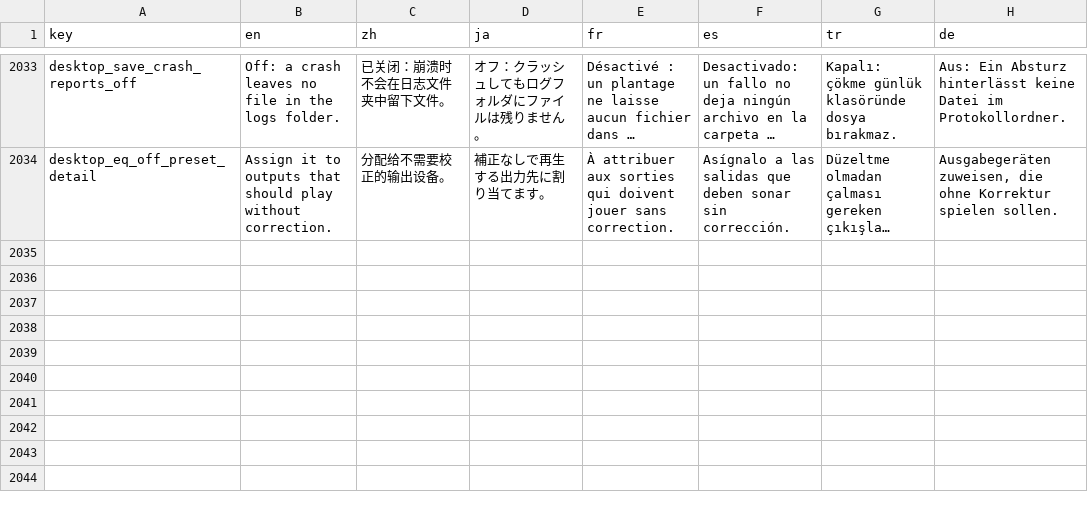
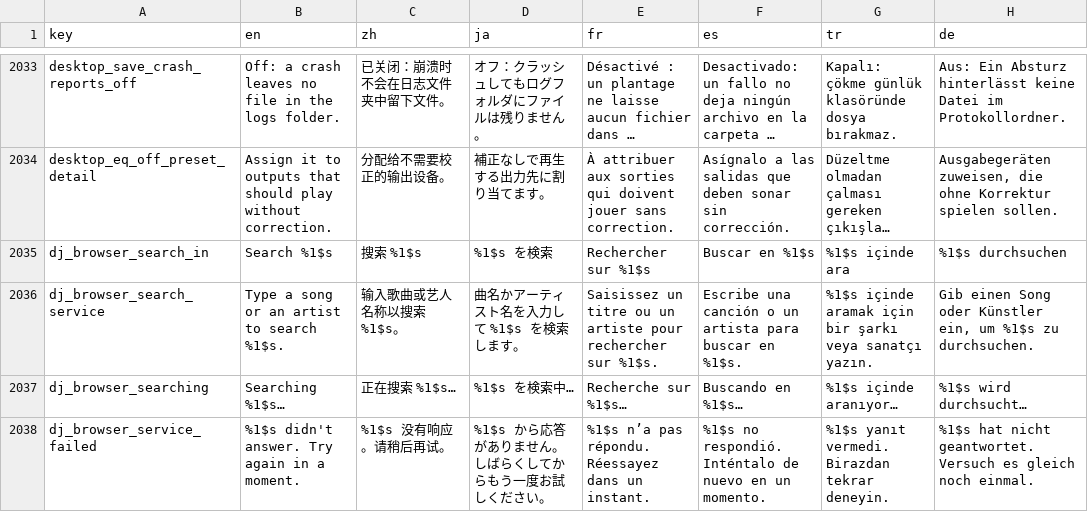
Before and after one commit to tryptz/Tryptify-Windows, a TSV file: app/l10n/strings.tsv, drawn as a sheet; only a part is shown, gaps mark what is left out; long unchanged cells end in …; the diff names each change by its address in the sheet, - before the commit and + after, or states it on an @@ line.

Commit message:
DJ: a nav button to the decks, and TIDAL, Qobuz and Deezer in the browser
Nav bar: a round DJ button between the tab pill and Search opens the decks
from anywhere the bar is, over the screen that was open, so Back returns to
it; a DJ visit already on the stack is reused (navigateTool). The flat bar
of low performance mode has it too, and Ctrl+6 reaches it after Search's
Ctrl+5. The glyph is a record and its tonearm, punched out like the
others. The DJ screen hides the bar, so the button is never lit.

Browser: beside Queue, Local files, Liked and History, a second row of
crates searches each service's catalogue for what is typed, and a track
from one loads onto a deck from that service, as it would play in the
player: the search registers each Qobuz and Deezer id it returns, which is
what routes the deck's load. TIDAL answers 50 tracks a search; Qobuz and
Deezer answer a few a page, so three pages are asked for together. A
service crate waits a little longer before it asks (each keystroke would
be a request), keeps the old list up while a search runs, and says what is
happening when it has nothing to show: type to search, searching, or that
the service did not answer. The search box reads "Search TIDAL" and so on.
Strings in all seven languages.

```diff
--- a/app/l10n/strings.tsv
+++ b/app/l10n/strings.tsv
+row 2035: dj_browser_search_in | Search %1$s | 搜索 %1$s | %1$s を検索 | Rechercher sur %1$s | Buscar en %1$s | %1$s içinde ara | %1$s durchsuchen
+row 2036: dj_browser_search_service | Type a song or an artist to search %1$s. | 输入歌曲或艺人名称以搜索 %1$s。 | 曲名かアーティスト名を入力して %1$s を検索します。 | Saisissez un titre ou un artiste pour rechercher sur %1$s. | Escribe una canción o un artista para buscar en %1$s. | %1$s içinde aramak için bir şarkı veya sanatçı yazın. | Gib einen Song oder Künstler ein, um %1$s zu durchsuchen.
+row 2037: dj_browser_searching | Searching %1$s… | 正在搜索 %1$s… | %1$s を検索中… | Recherche sur %1$s… | Buscando en %1$s… | %1$s içinde aranıyor… | %1$s wird durchsucht…
+row 2038: dj_browser_service_failed | %1$s didn't answer. Try again in a moment. | %1$s 没有响应。请稍后再试。 | %1$s から応答がありません。しばらくしてからもう一度お試しください。 | %1$s n’a pas répondu. Réessayez dans un instant. | %1$s no respondió. Inténtalo de nuevo en un momento. | %1$s yanıt vermedi. Birazdan tekrar deneyin. | %1$s hat nicht geantwortet. Versuch es gleich noch einmal.
```
Also changed, not shown: 13 other files.
